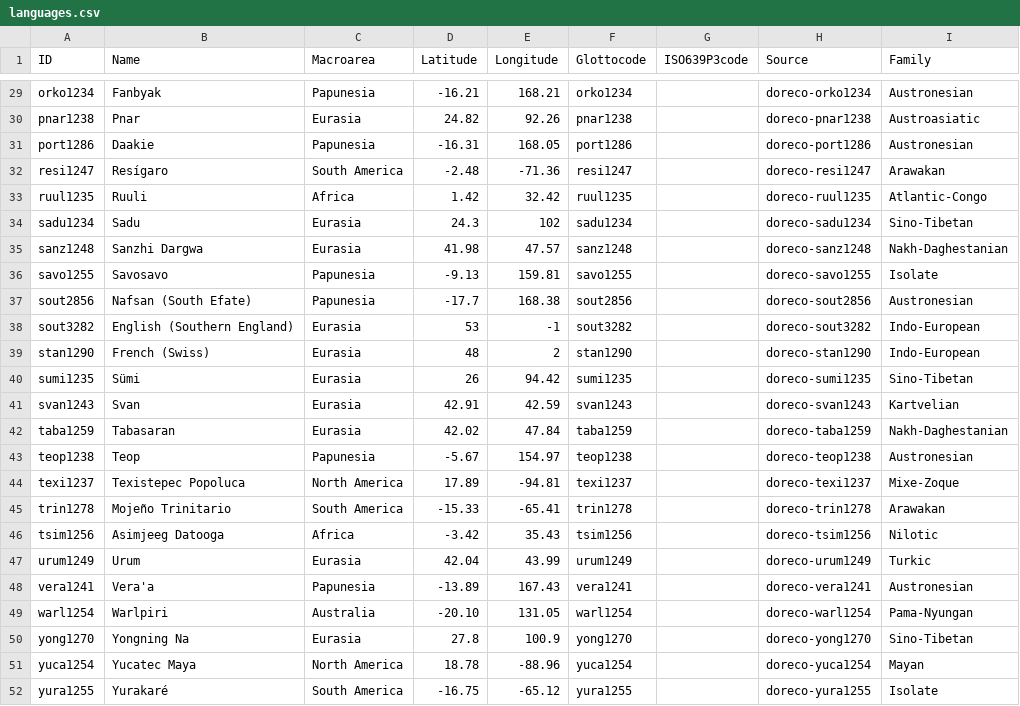
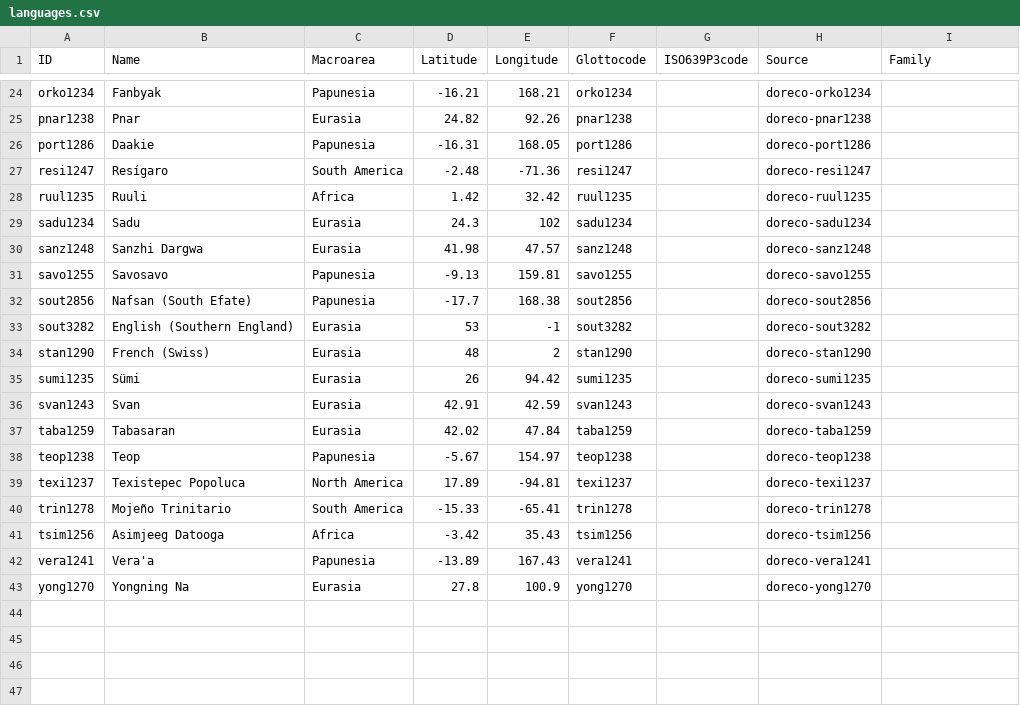
Before and after one commit to cldf-datasets/doreco, a CSV file: cldf/languages.csv, drawn as a sheet; only a part is shown, gaps mark what is left out; removed rows and columns are numbered as before the commit, all else as after; the diff covers the shown part only; the diff names each change by its address in the sheet, - before the commit and + after, or states it on an @@ line.

```diff
--- a/cldf/languages.csv
+++ b/cldf/languages.csv
-I24 (Family): Austronesian
+I24 (Family): (empty)
-I25 (Family): Austroasiatic
+I25 (Family): (empty)
-I26 (Family): Austronesian
+I26 (Family): (empty)
-I27 (Family): Arawakan
+I27 (Family): (empty)
-I28 (Family): Atlantic-Congo
+I28 (Family): (empty)
-I29 (Family): Sino-Tibetan
+I29 (Family): (empty)
-I30 (Family): Nakh-Daghestanian
+I30 (Family): (empty)
-I31 (Family): Isolate
+I31 (Family): (empty)
-I32 (Family): Austronesian
+I32 (Family): (empty)
-I33:I34 (Family): Indo-European
+I33:I34 (Family): (empty)
-I35 (Family): Sino-Tibetan
+I35 (Family): (empty)
-I36 (Family): Kartvelian
+I36 (Family): (empty)
-I37 (Family): Nakh-Daghestanian
+I37 (Family): (empty)
-I38 (Family): Austronesian
+I38 (Family): (empty)
-I39 (Family): Mixe-Zoque
+I39 (Family): (empty)
-I40 (Family): Arawakan
+I40 (Family): (empty)
-I41 (Family): Nilotic
+I41 (Family): (empty)
-row 47: urum1249 | Urum | Eurasia | 42.04 | 43.99 | urum1249 |  | doreco-urum1249 | Turkic
-I42 (Family): Austronesian
+I42 (Family): (empty)
-row 49: warl1254 | Warlpiri | Australia | -20.10 | 131.05 | warl1254 |  | doreco-warl1254 | Pama-Nyungan
-I43 (Family): Sino-Tibetan
+I43 (Family): (empty)
-row 51: yuca1254 | Yucatec Maya | North America | 18.78 | -88.96 | yuca1254 |  | doreco-yuca1254 | Mayan
-row 52: yura1255 | Yurakaré | South America | -16.75 | -65.12 | yura1255 |  | doreco-yura1255 | Isolate
```
Also changed, not shown: 5 removed rows and 22 edited cells elsewhere in this file, cldf/contributions.csv, cldf/speakers.csv, 9 other files.
